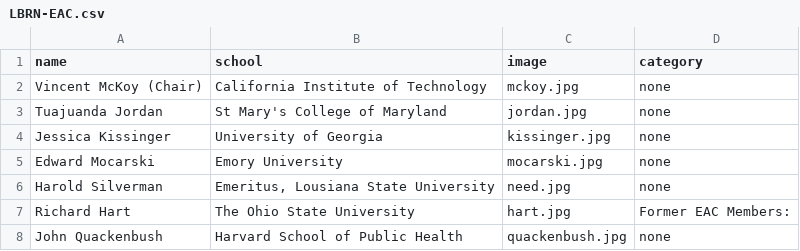
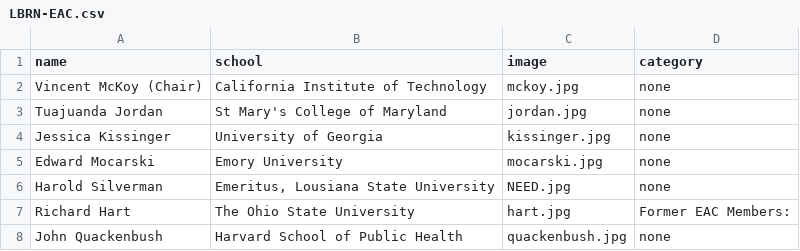
Before and after one commit to lbrn/new-jekyll-lbrn, a CSV file: _data/LBRN-EAC.csv, drawn as a sheet.

```diff
--- a/_data/LBRN-EAC.csv
+++ b/_data/LBRN-EAC.csv
@@ -5,3 +5,3 @@ Jessica Kissinger,University of Georgia,kissinger.jpg,none
 Edward Mocarski,Emory University,mocarski.jpg,none
-Harold Silverman,"Emeritus, Lousiana State University",need.jpg,none
+Harold Silverman,"Emeritus, Lousiana State University",NEED.jpg,none
 Richard Hart,The Ohio State University,hart.jpg,Former EAC Members:
```
Also changed, not shown: _data/LBRN-MCBR-Core.csv, _data/LBRN-adminCore.csv, 40 other files.
